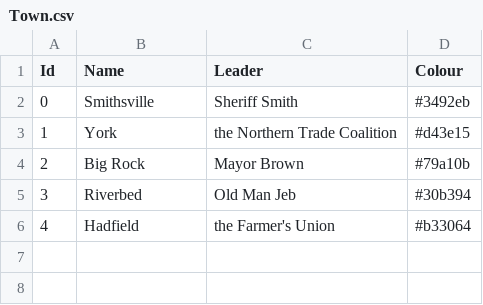
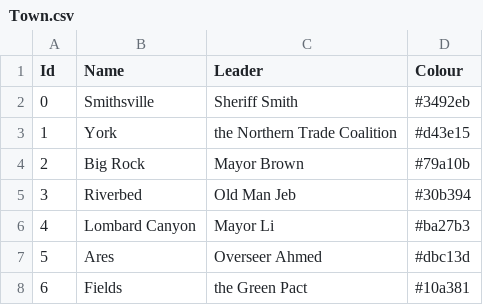
Before and after one commit to GameDevProject-S20/Pre-Production, a CSV file: 4900Project/Assets/BackupData/Town.csv, drawn as a sheet; removed rows and columns are numbered as before the commit, all else as after; the diff names each change by its address in the sheet, - before the commit and + after, or states it on an @@ line.

```diff
--- a/4900Project/Assets/BackupData/Town.csv
+++ b/4900Project/Assets/BackupData/Town.csv
-row 6: 4 | Hadfield | the Farmer's Union | #b33064
+row 6: 4 | Lombard Canyon | Mayor Li | #ba27b3
+row 7: 5 | Ares | Overseer Ahmed | #dbc13d
+row 8: 6 | Fields | the Green Pact | #10a381
```
Also changed, not shown: 18 other files.
